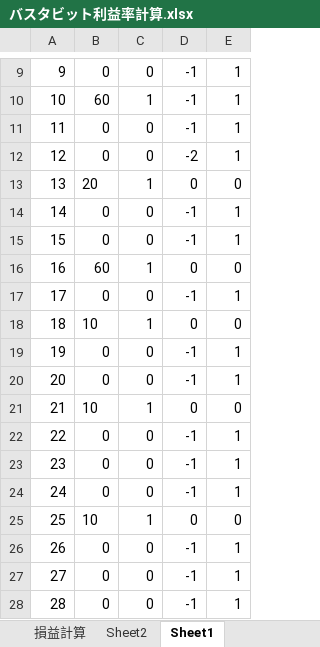
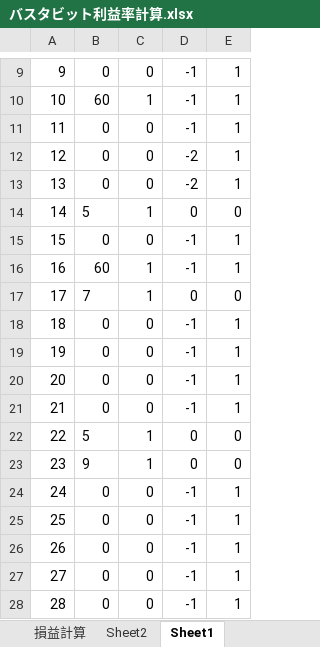
Before and after one commit to mamoru6344/create, an Excel workbook: バスタビット/保存用/バスタビット利益率計算.xlsx, sheet Sheet1, drawn as a sheet; only a part is shown, gaps mark what is left out; values as stored, in another font and other column widths than the file's, no borders; the diff covers the shown part only; the diff names each change by its address in the sheet, - before the commit and + after, or states it on an @@ line.

```diff
--- a/バスタビット/保存用/バスタビット利益率計算.xlsx (sheet Sheet1)
+++ b/バスタビット/保存用/バスタビット利益率計算.xlsx (sheet Sheet1)
-B13: 20
+B13: 0
-C13: 1
+C13: 0
-D13: 0
+D13: -2
-E13: 0
+E13: 1
-B14: 0
+B14: 5
-C14: 0
+C14: 1
-D14: -1
+D14: 0
-E14: 1
+E14: 0
-D16: 0
+D16: -1
-E16: 0
+E16: 1
-B17: 0
+B17: 7
-C17: 0
+C17: 1
-D17: -1
+D17: 0
-E17: 1
+E17: 0
-B18: 10
+B18: 0
-C18: 1
+C18: 0
-D18: 0
+D18: -1
-E18: 0
+E18: 1
-B21: 10
+B21: 0
-C21: 1
+C21: 0
-D21: 0
+D21: -1
-E21: 0
+E21: 1
-B22: 0
+B22: 5
-C22:C23: 0
+C22:C23: 1
-D22:D23: -1
+D22:D23: 0
-E22:E23: 1
+E22:E23: 0
-B23: 0
+B23: 9
-B25: 10
+B25: 0
-C25: 1
+C25: 0
-D25: 0
+D25: -1
-E25: 0
+E25: 1
```
Also changed, not shown: 2 added rows, 2 removed rows and 342 edited cells elsewhere in this sheet, sheet ログ整形, sheet 損益計算, formulas that keep their value, hidden cells, charts or pictures.
